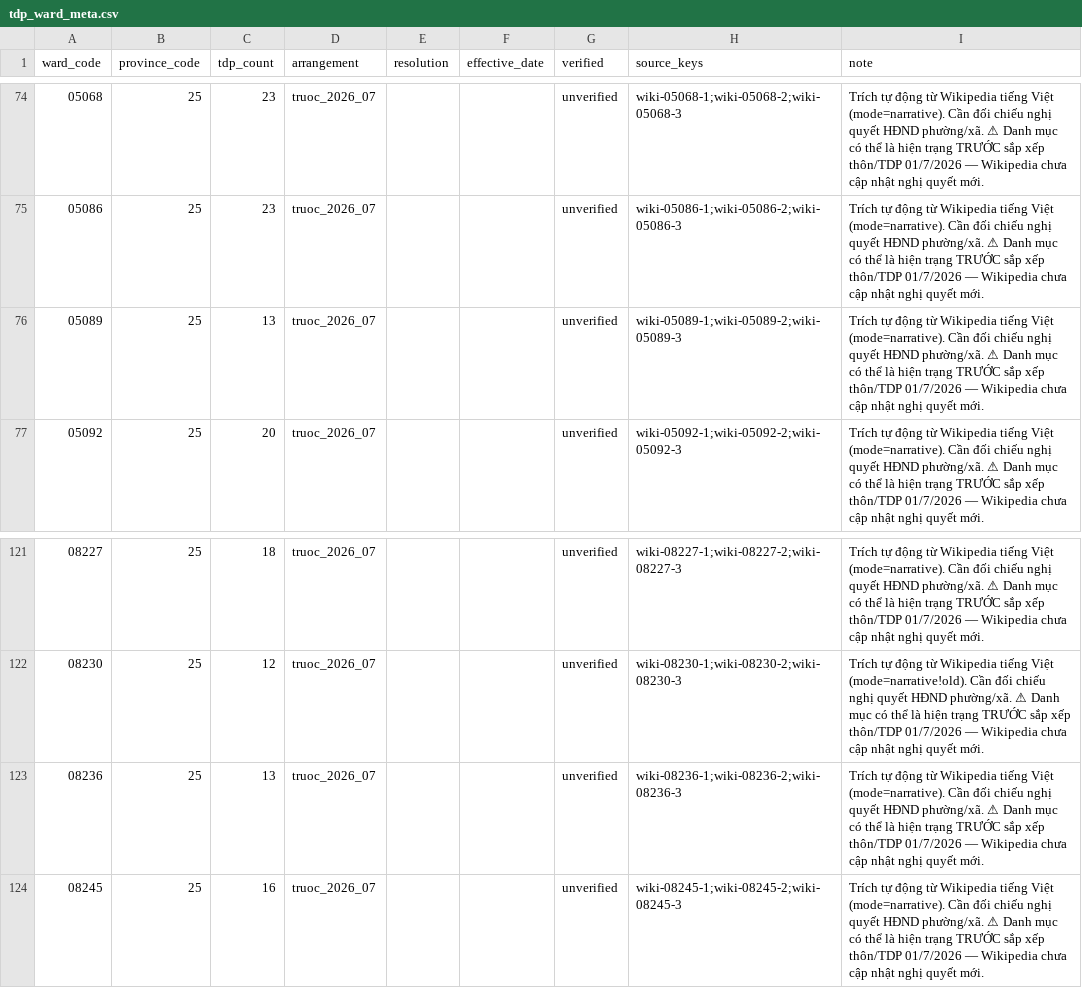
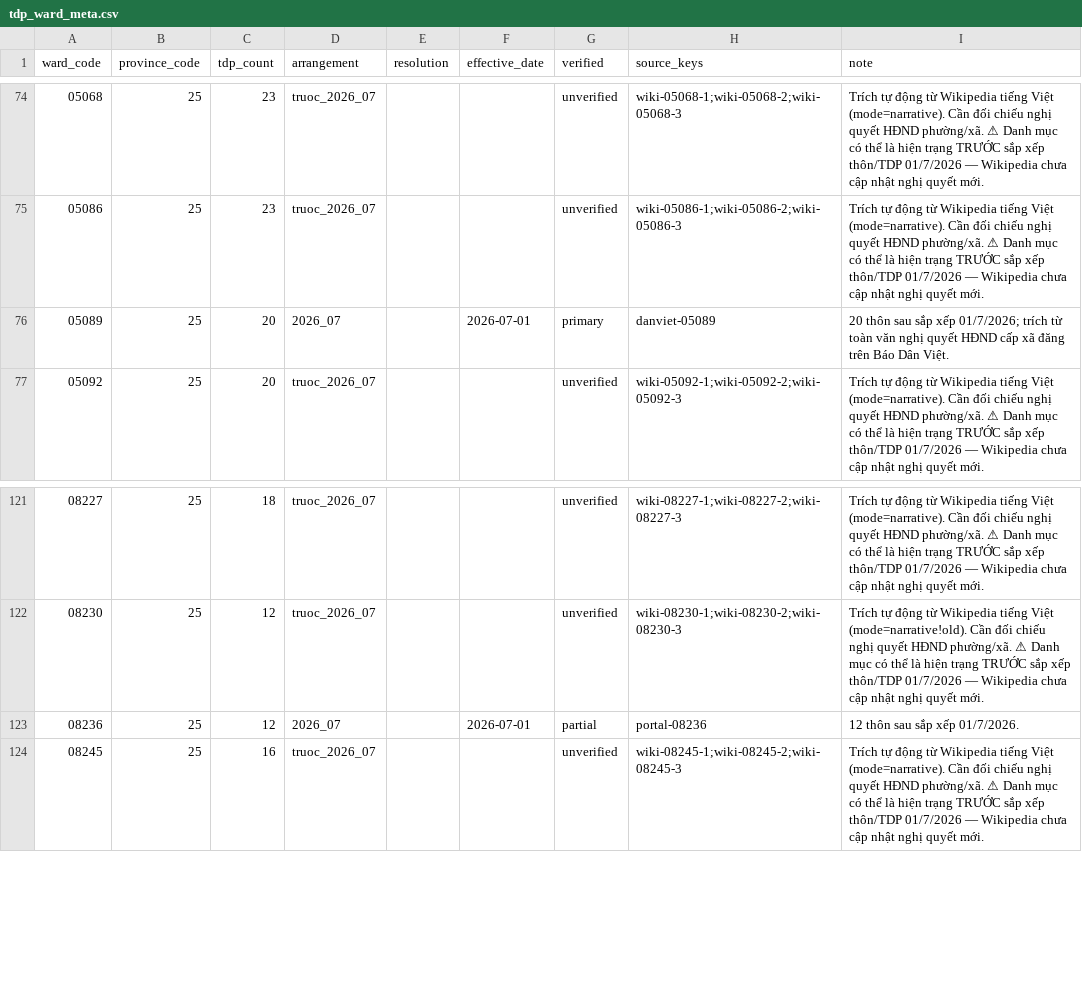
Before and after one commit to LacGO/VietNamTDP, a CSV file: data/tdp_ward_meta.csv, drawn as a sheet; only a part is shown, gaps mark what is left out; the diff names each change by its address in the sheet, - before the commit and + after, or states it on an @@ line.

```diff
--- a/data/tdp_ward_meta.csv
+++ b/data/tdp_ward_meta.csv
-C76 (tdp_count): 13
+C76 (tdp_count): 20
-D76 (arrangement): truoc_2026_07
+D76 (arrangement): 2026_07
-F76 (effective_date): (empty)
+F76 (effective_date): 2026-07-01
-G76 (verified): unverified
+G76 (verified): primary
-H76 (source_keys): wiki-05089-1;wiki-05089-2;wiki-05089-3
+H76 (source_keys): danviet-05089
-I76 (note): Trích tự động từ Wikipedia tiếng Việt (mode=narrative). Cần đối chiếu nghị quyết HĐND phường/xã. ⚠ Danh mục có thể là hiện trạng TRƯỚC sắp xếp thôn/TDP 01/7/2026 — Wikipedia chưa cập nhật nghị quyết mới.
+I76 (note): 20 thôn sau sắp xếp 01/7/2026; trích từ toàn văn nghị quyết HĐND cấp xã đăng trên Báo Dân Việt.
-C123 (tdp_count): 13
+C123 (tdp_count): 12
-D123 (arrangement): truoc_2026_07
+D123 (arrangement): 2026_07
-F123 (effective_date): (empty)
+F123 (effective_date): 2026-07-01
-G123 (verified): unverified
+G123 (verified): partial
-H123 (source_keys): wiki-08236-1;wiki-08236-2;wiki-08236-3
+H123 (source_keys): portal-08236
-I123 (note): Trích tự động từ Wikipedia tiếng Việt (mode=narrative). Cần đối chiếu nghị quyết HĐND phường/xã. ⚠ Danh mục có thể là hiện trạng TRƯỚC sắp xếp thôn/TDP 01/7/2026 — Wikipedia chưa cập nhật nghị quyết mới.
+I123 (note): 12 thôn sau sắp xếp 01/7/2026.
```
Also changed, not shown: data/tdp.csv, data/tdp_sources.csv, 9 other files.
